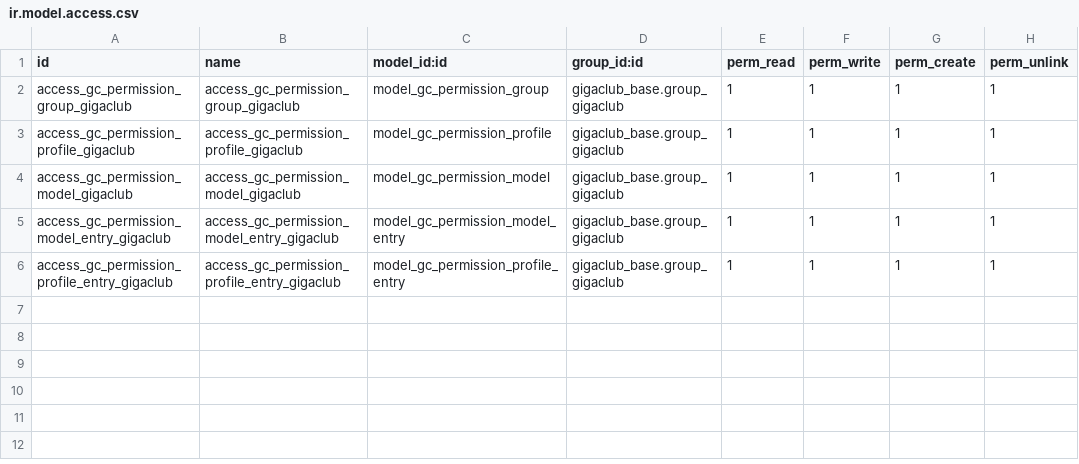
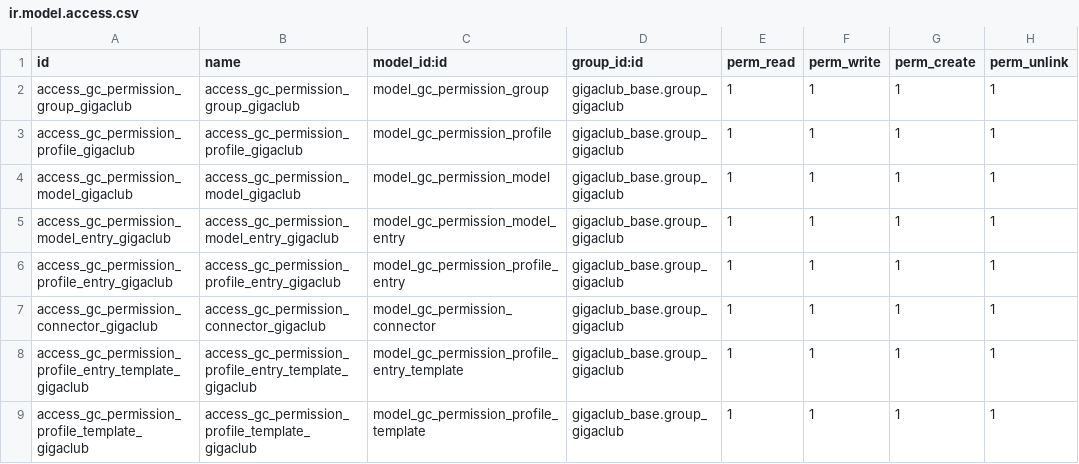
Before and after one commit to gigaclub/gigaclub_odoo, a CSV file: gigaclub_permission_system/security/ir.model.access.csv, drawn as a sheet.

```diff
--- a/gigaclub_permission_system/security/ir.model.access.csv
+++ b/gigaclub_permission_system/security/ir.model.access.csv
@@ -6 +6,4 @@ access_gc_permission_model_entry_gigaclub,access_gc_permission_model_entry_gigac
 access_gc_permission_profile_entry_gigaclub,access_gc_permission_profile_entry_gigaclub,model_gc_permission_profile_entry,gigaclub_base.group_gigaclub,1,1,1,1
+access_gc_permission_connector_gigaclub,access_gc_permission_connector_gigaclub,model_gc_permission_connector,gigaclub_base.group_gigaclub,1,1,1,1
+access_gc_permission_profile_entry_template_gigaclub,access_gc_permission_profile_entry_template_gigaclub,model_gc_permission_profile_entry_template,gigaclub_base.group_gigaclub,1,1,1,1
+access_gc_permission_profile_template_gigaclub,access_gc_permission_profile_template_gigaclub,model_gc_permission_profile_template,gigaclub_base.group_gigaclub,1,1,1,1
```
Also changed, not shown: 8 other files.
